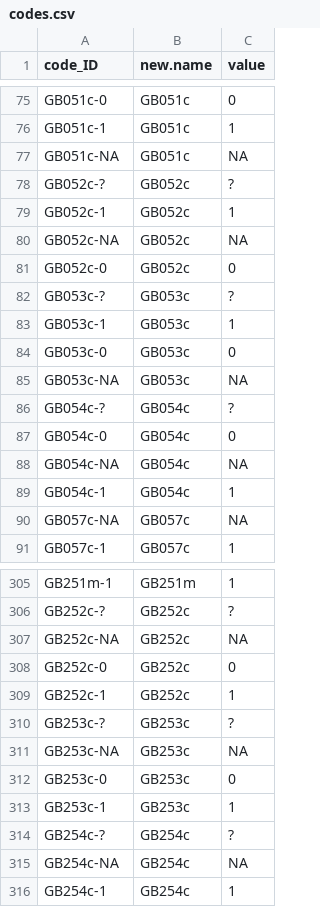
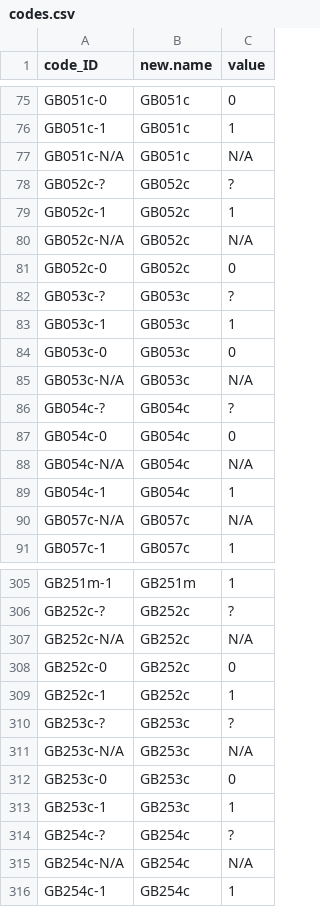
Before and after one commit to annagraff/crossling-curated, a CSV file: curated_data/GBI/logicalGBI/cldf/codes.csv, drawn as a sheet; only a part is shown, gaps mark what is left out; the diff covers the shown part only.

```diff
--- a/curated_data/GBI/logicalGBI/cldf/codes.csv
+++ b/curated_data/GBI/logicalGBI/cldf/codes.csv
@@ -76,6 +76,6 @@
 "GB051c-1","GB051c","1"
-"GB051c-NA","GB051c","NA"
+"GB051c-N/A","GB051c","N/A"
 "GB052c-?","GB052c","?"
 "GB052c-1","GB052c","1"
-"GB052c-NA","GB052c","NA"
+"GB052c-N/A","GB052c","N/A"
 "GB052c-0","GB052c","0"
@@ -84,8 +84,8 @@
 "GB053c-0","GB053c","0"
-"GB053c-NA","GB053c","NA"
+"GB053c-N/A","GB053c","N/A"
 "GB054c-?","GB054c","?"
 "GB054c-0","GB054c","0"
-"GB054c-NA","GB054c","NA"
+"GB054c-N/A","GB054c","N/A"
 "GB054c-1","GB054c","1"
-"GB057c-NA","GB057c","NA"
+"GB057c-N/A","GB057c","N/A"
 "GB057c-1","GB057c","1"
@@ -306,3 +306,3 @@
 "GB252c-?","GB252c","?"
-"GB252c-NA","GB252c","NA"
+"GB252c-N/A","GB252c","N/A"
 "GB252c-0","GB252c","0"
@@ -310,3 +310,3 @@
 "GB253c-?","GB253c","?"
-"GB253c-NA","GB253c","NA"
+"GB253c-N/A","GB253c","N/A"
 "GB253c-0","GB253c","0"
@@ -314,3 +314,3 @@
 "GB254c-?","GB254c","?"
-"GB254c-NA","GB254c","NA"
+"GB254c-N/A","GB254c","N/A"
 "GB254c-1","GB254c","1"
```
Also changed, not shown: 122 edited cells elsewhere in this file.
